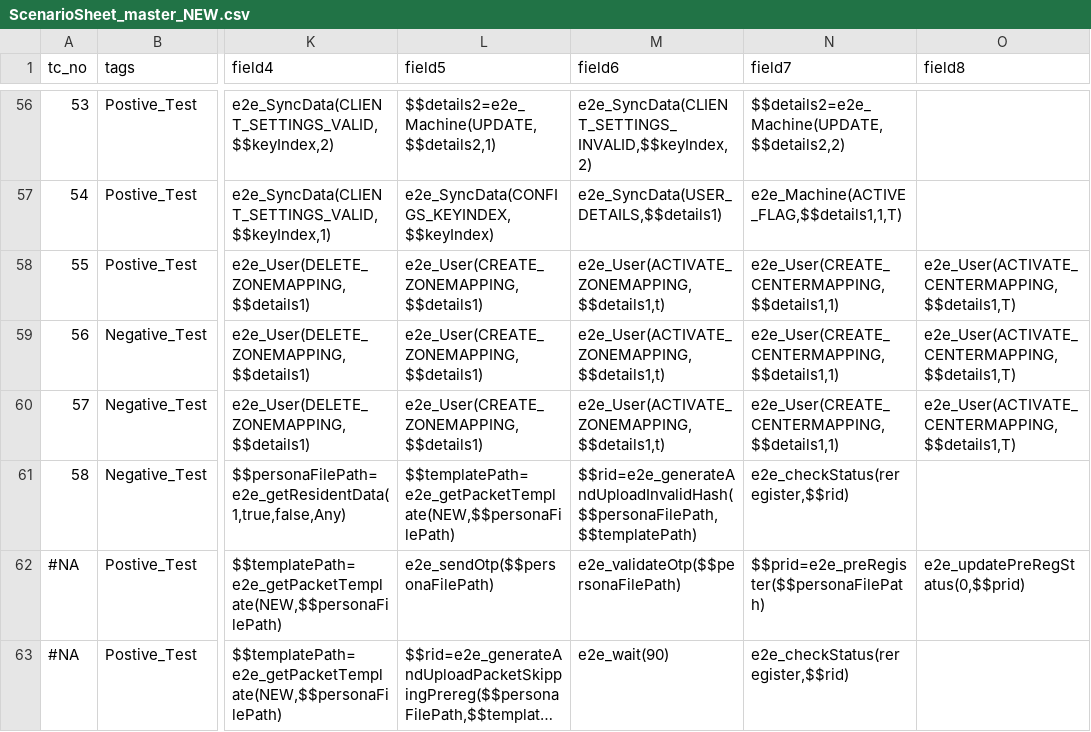
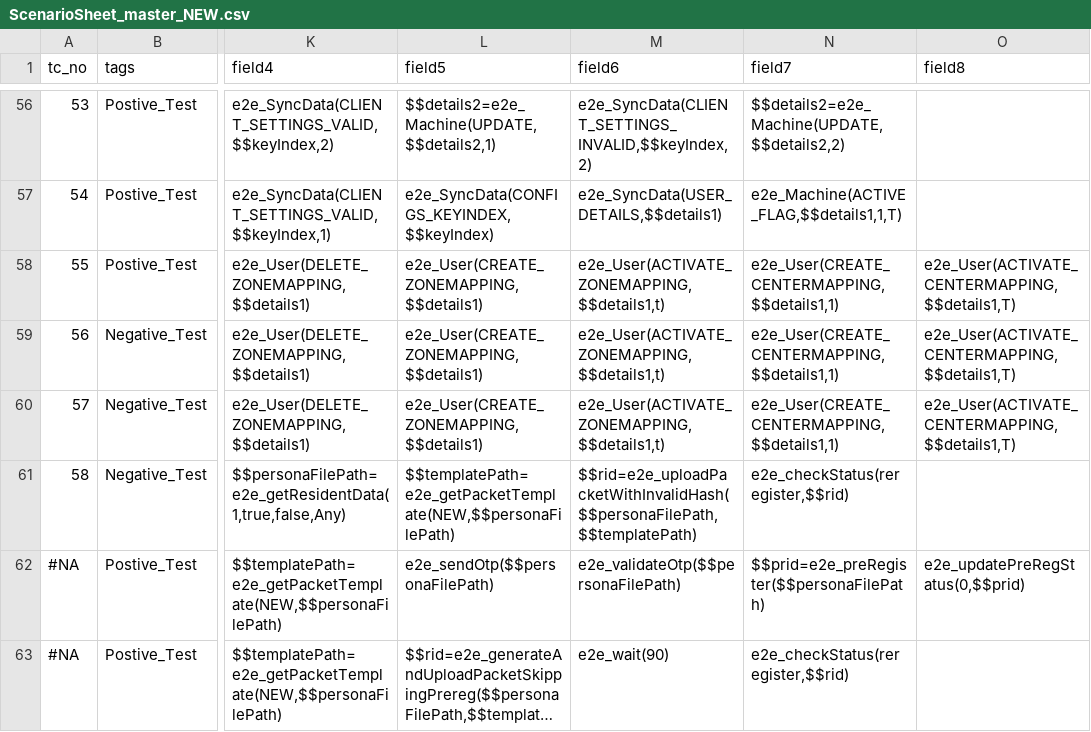
Before and after one commit to mosip/mosip-automation-tests, a CSV file: mosip-acceptance-tests/ivv-orchestrator/src/main/resources/local/ScenarioSheet_master_NEW.csv, drawn as a sheet; only a part is shown, gaps mark what is left out; long unchanged cells end in …; the diff names each change by its address in the sheet, - before the commit and + after, or states it on an @@ line.

```diff
--- a/mosip-acceptance-tests/ivv-orchestrator/src/main/resources/local/ScenarioSheet_master_NEW.csv
+++ b/mosip-acceptance-tests/ivv-orchestrator/src/main/resources/local/ScenarioSheet_master_NEW.csv
-M61 (field6): $$rid=e2e_generateAndUploadInvalidHash($$personaFilePath,$$templatePath)
+M61 (field6): $$rid=e2e_uploadPacketWithInvalidHash($$personaFilePath,$$templatePath)
```
Also changed, not shown: mosip-acceptance-tests/ivv-orchestrator/src/main/resources/local/ScenarioSheet_KT.csv, 1 other file.
